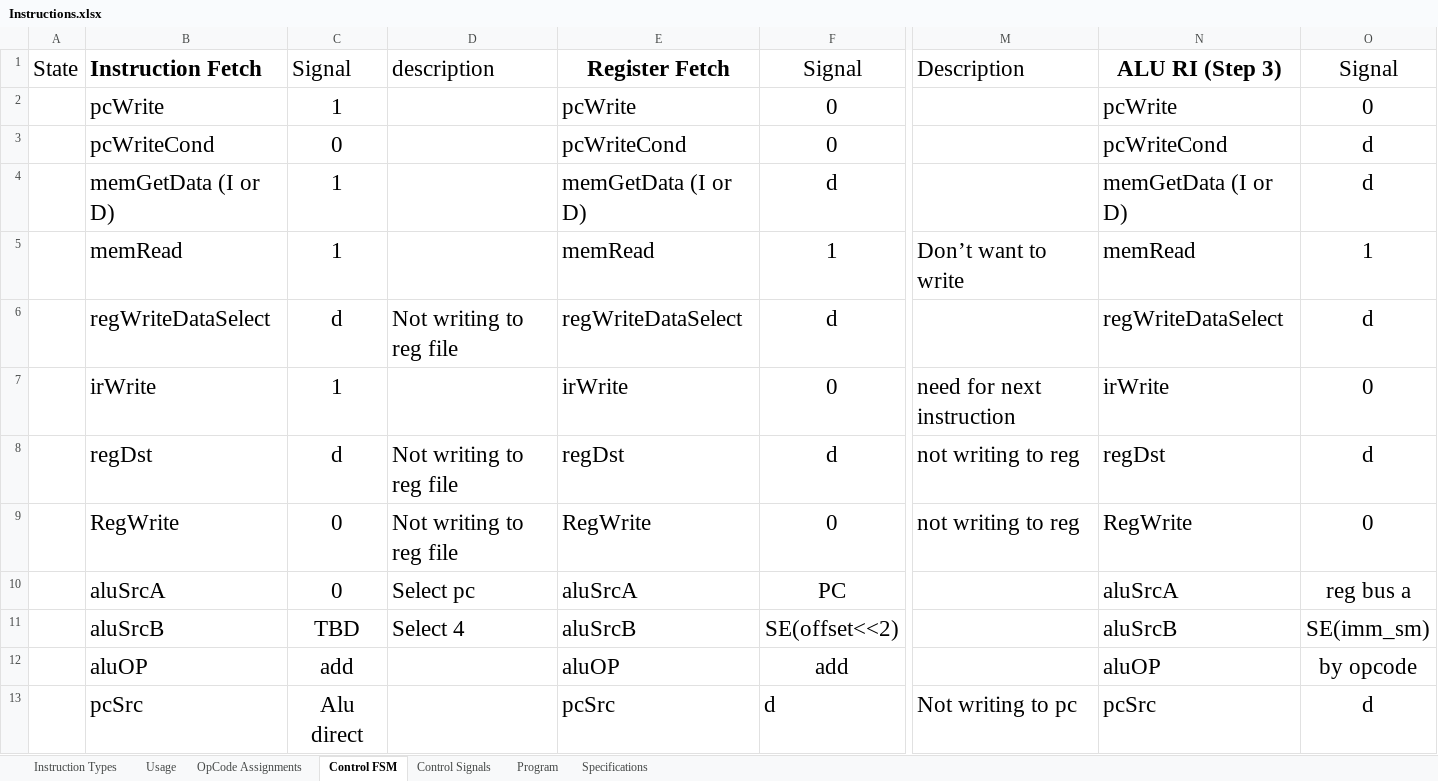
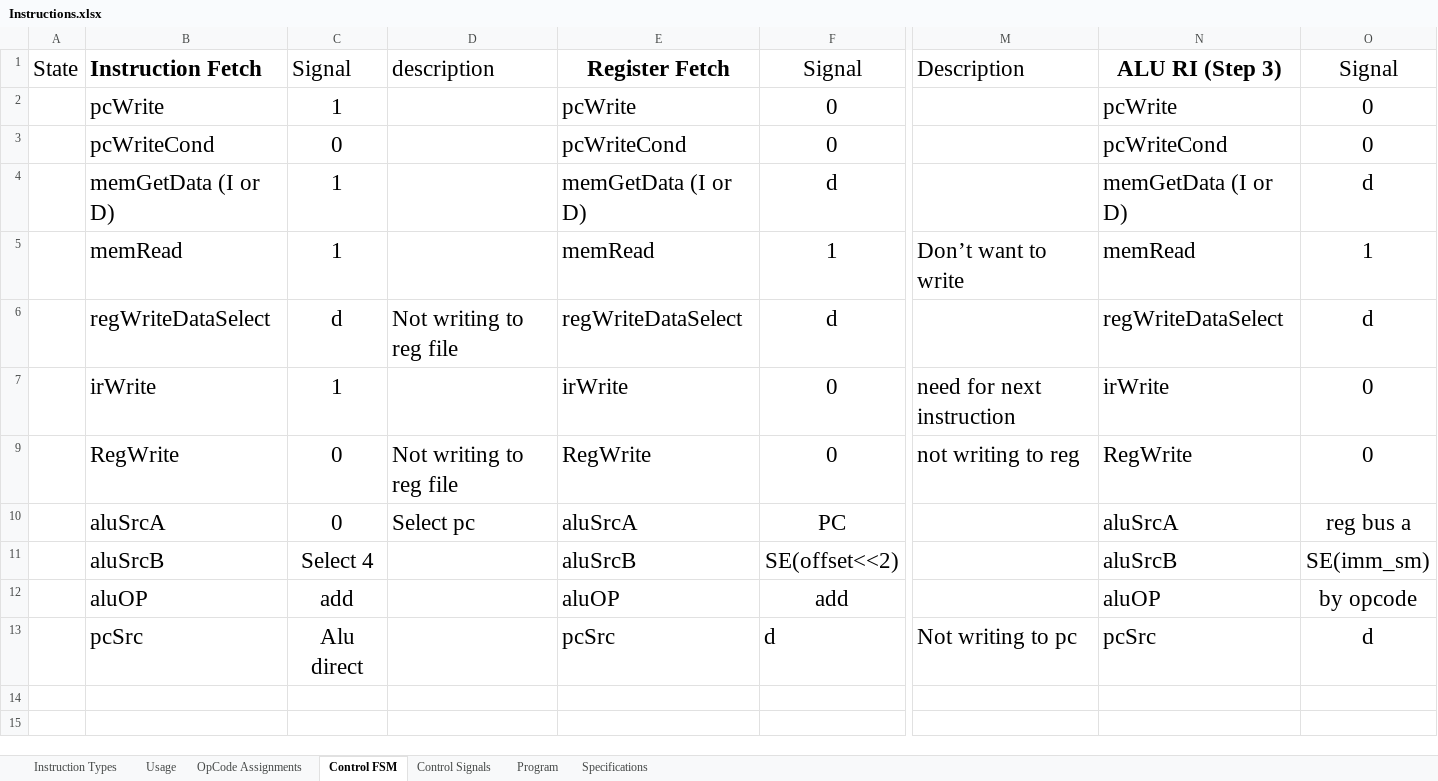
Before and after one commit to Stephen-Campbell-UTD/Computer-Architecture-Project, an Excel workbook: materials/Instructions.xlsx, sheet Control FSM, drawn as a sheet; only a part is shown, gaps mark what is left out; values as stored, in another font and other column widths than the file's, no borders; rows hold the shown columns only; the diff names each change by its address in the sheet, - before the commit and + after, or states it on an @@ line.

Commit message:
Completed Control Decode. Fixed Error with ALU Op and Opcode conflict dealing with BRANCH class instructions.

```diff
--- a/materials/Instructions.xlsx (sheet Control FSM)
+++ b/materials/Instructions.xlsx (sheet Control FSM)
-O3: d
+O3: 0
@@ row 8 hidden:  | regDst | d | Not writing to reg file | regDst | d | not writing to reg | regDst | d @@
-C11: TBD
+C11: Select 4
-D11: Select 4
+D11: (empty)
```
Also changed, not shown: sheet Control Signals, 4 other files.
